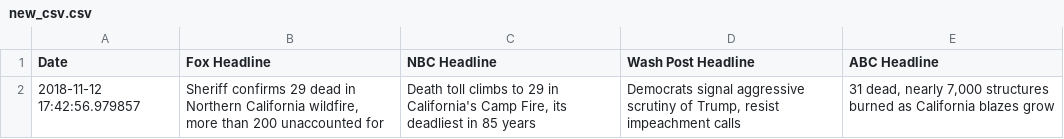
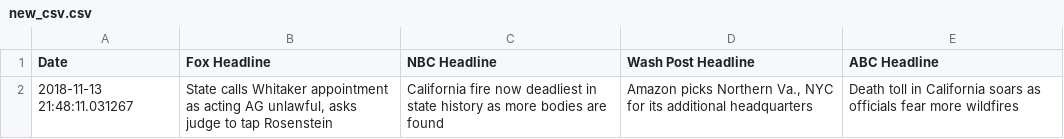
Before and after one commit to dbaigel1/music-scraping, a CSV file: new_csv.csv, drawn as a sheet.

```diff
--- a/new_csv.csv
+++ b/new_csv.csv
@@ -1,2 +1,2 @@
 Date,Fox Headline,NBC Headline,Wash Post Headline,ABC Headline
-2018-11-12 17:42:56.979857,"Sheriff confirms 29 dead in Northern California wildfire, more than 200 unaccounted for","Death toll climbs to 29 in California's Camp Fire, its deadliest in 85 years","Democrats signal aggressive scrutiny of Trump, resist impeachment calls","31 dead, nearly 7,000 structures burned as California blazes grow"
+2018-11-13 21:48:11.031267,"State calls Whitaker appointment as acting AG unlawful, asks judge to tap Rosenstein",California fire now deadliest in state history as more bodies are found,"Amazon picks Northern Va., NYC for its additional headquarters ",Death toll in California soars as officials fear more wildfires
```
Also changed, not shown: main_file.csv.
